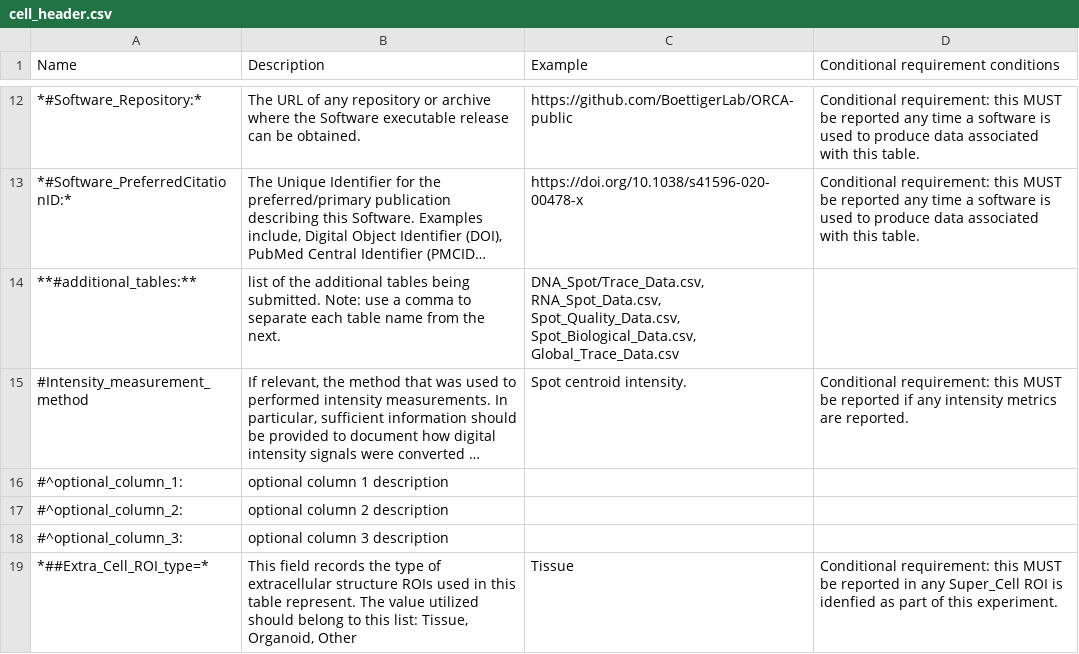
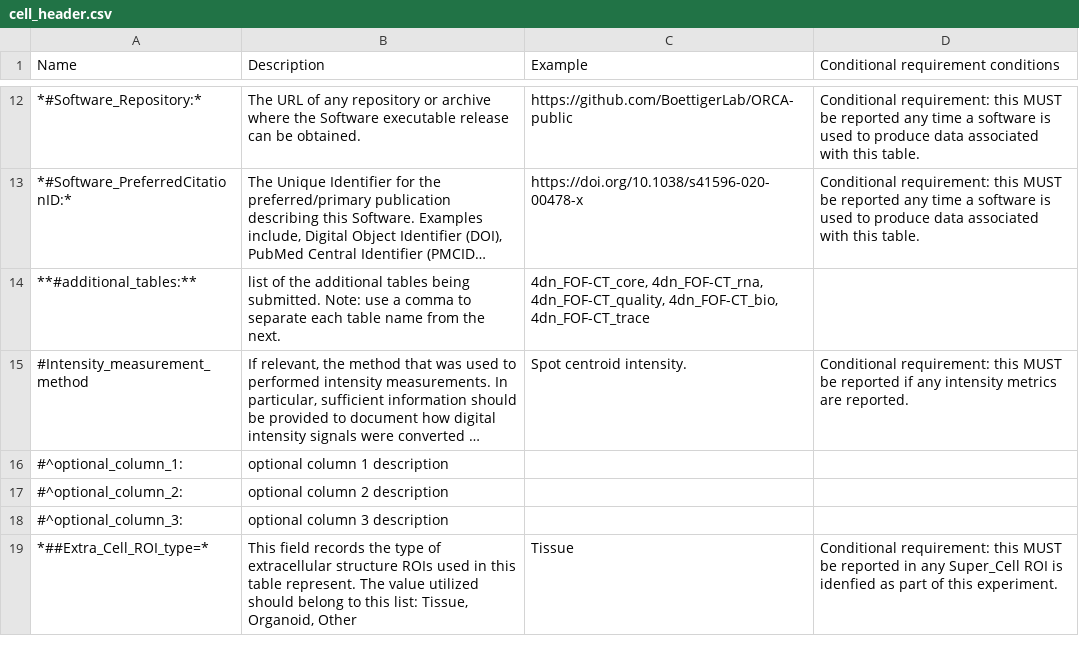
Before and after one commit to 4dn-dcic/fish_omics_format, a CSV file: docs/source/tables/cell_header.csv, drawn as a sheet; only a part is shown, gaps mark what is left out; long unchanged cells end in …; the diff names each change by its address in the sheet, - before the commit and + after, or states it on an @@ line.

```diff
--- a/docs/source/tables/cell_header.csv
+++ b/docs/source/tables/cell_header.csv
-C14 (Example): DNA_Spot/Trace_Data.csv, RNA_Spot_Data.csv, Spot_Quality_Data.csv, Spot_Biological_Data.csv, Global_Trace_Data.csv
+C14 (Example): 4dn_FOF-CT_core, 4dn_FOF-CT_rna, 4dn_FOF-CT_quality, 4dn_FOF-CT_bio, 4dn_FOF-CT_trace
```
Also changed, not shown: docs/source/tables/demultiplexing_header.csv, docs/source/tables/extracell_header.csv, 44 other files.
